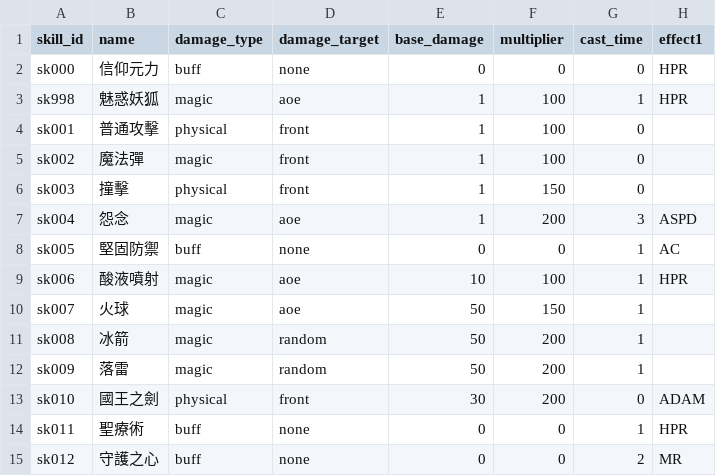
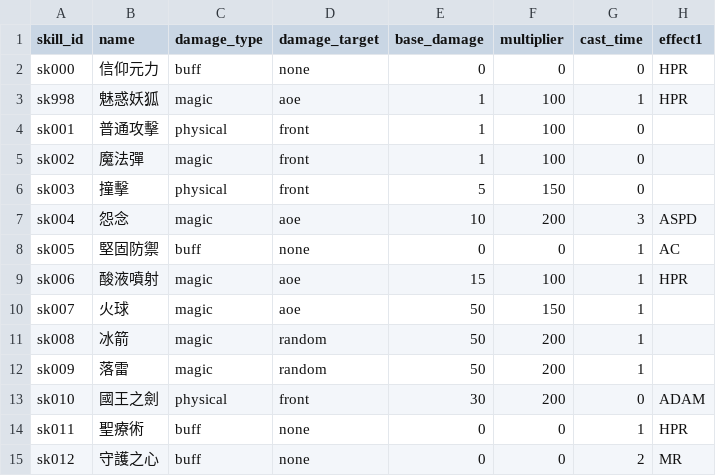
Before and after one commit to longagoseason/Dream-Crafter, a CSV file: source/monster_skill_setting - monster_skill_setting.csv, drawn as a sheet; only a part is shown; the diff names each change by its address in the sheet, - before the commit and + after, or states it on an @@ line.

Commit message:
Add files via upload

```diff
--- a/source/monster_skill_setting - monster_skill_setting.csv
+++ b/source/monster_skill_setting - monster_skill_setting.csv
-E6 (base_damage): 1
+E6 (base_damage): 5
-E7 (base_damage): 1
+E7 (base_damage): 10
-E9 (base_damage): 10
+E9 (base_damage): 15
```
